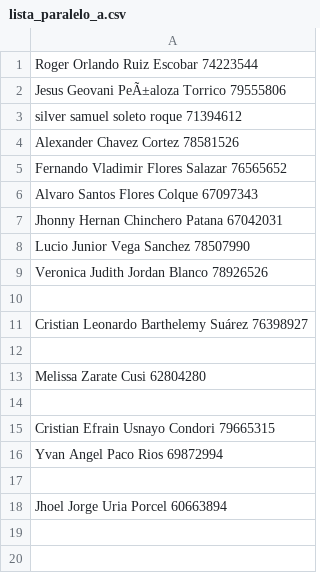
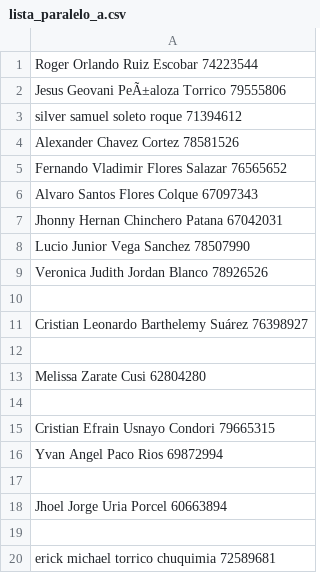
Before and after one commit to ziurregor/A_UDABOL_2023-2, a CSV file: lista_paralelo_a.csv, drawn as a sheet; the diff names each change by its address in the sheet, - before the commit and + after, or states it on an @@ line.

Commit message:
Update lista_paralelo_a.csv

```diff
--- a/lista_paralelo_a.csv
+++ b/lista_paralelo_a.csv
+row 19: (empty)
+row 20: erick michael torrico chuquimia 72589681
```
